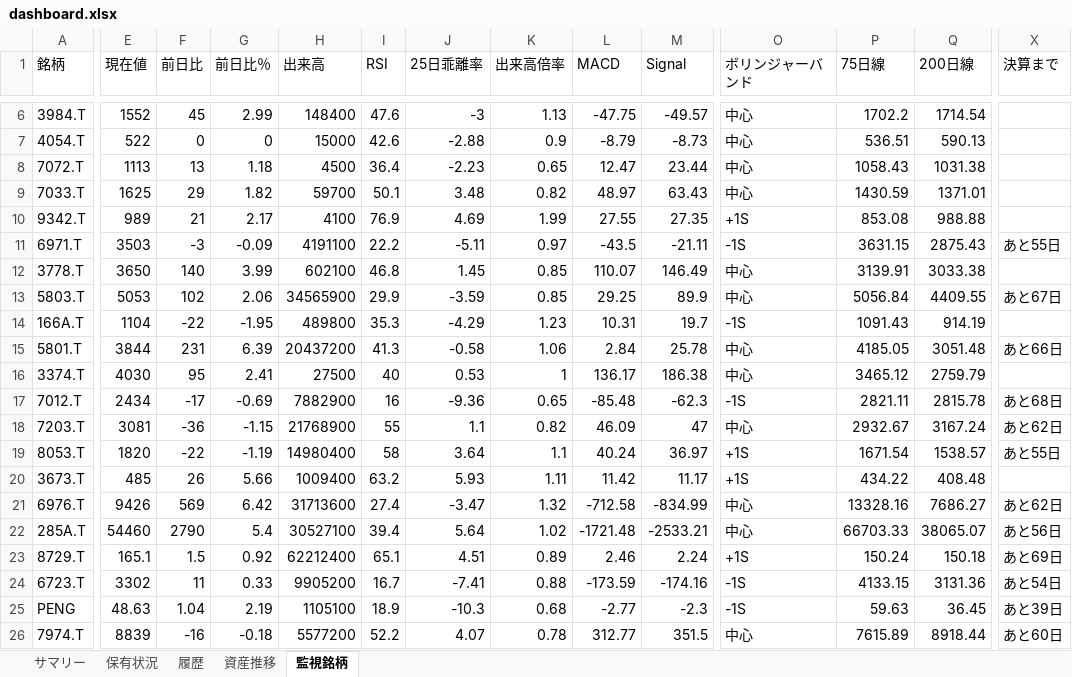
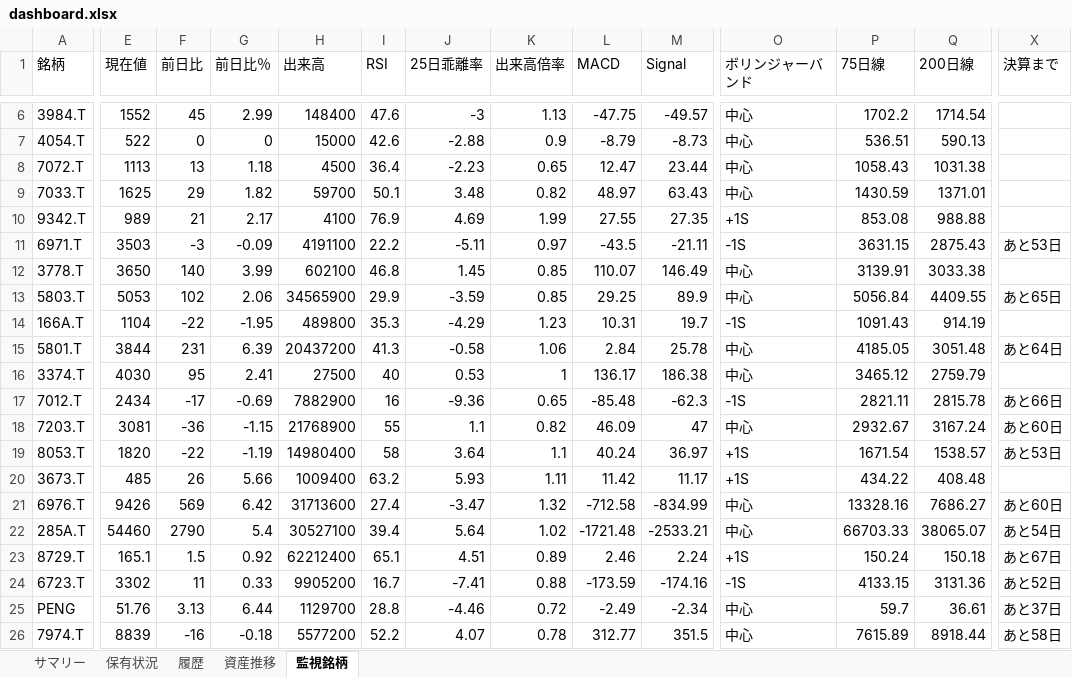
Before and after one commit to wac1223/stock_tool, an Excel workbook: dashboard.xlsx, sheet 監視銘柄, drawn as a sheet; only a part is shown, gaps mark what is left out; values as stored, in another font and other column widths than the file's, no borders; the diff covers the shown part only; the diff names each change by its address in the sheet, - before the commit and + after, or states it on an @@ line.

```diff
--- a/dashboard.xlsx (sheet 監視銘柄)
+++ b/dashboard.xlsx (sheet 監視銘柄)
-X11 (決算まで): あと55日
+X11 (決算まで): あと53日
-X13 (決算まで): あと67日
+X13 (決算まで): あと65日
-X15 (決算まで): あと66日
+X15 (決算まで): あと64日
-X17 (決算まで): あと68日
+X17 (決算まで): あと66日
-X18 (決算まで): あと62日
+X18 (決算まで): あと60日
-X19 (決算まで): あと55日
+X19 (決算まで): あと53日
-X21 (決算まで): あと62日
+X21 (決算まで): あと60日
-X22 (決算まで): あと56日
+X22 (決算まで): あと54日
-X23 (決算まで): あと69日
+X23 (決算まで): あと67日
-X24 (決算まで): あと54日
+X24 (決算まで): あと52日
-E25 (現在値): 48.63
+E25 (現在値): 51.76
-F25 (前日比): 1.04
+F25 (前日比): 3.13
-G25 (前日比％): 2.19
+G25 (前日比％): 6.44
-H25 (出来高): 1105100
+H25 (出来高): 1129700
-I25 (RSI): 18.9
+I25 (RSI): 28.8
-J25 (25日乖離率): -10.3
+J25 (25日乖離率): -4.46
-K25 (出来高倍率): 0.68
+K25 (出来高倍率): 0.72
-L25 (MACD): -2.77
+L25 (MACD): -2.49
-M25 (Signal): -2.3
+M25 (Signal): -2.34
-O25 (ボリンジャーバンド): -1S
+O25 (ボリンジャーバンド): 中心
-P25 (75日線): 59.63
+P25 (75日線): 59.7
-Q25 (200日線): 36.45
+Q25 (200日線): 36.61
-X25 (決算まで): あと39日
+X25 (決算まで): あと37日
-X26 (決算まで): あと60日
+X26 (決算まで): あと58日
```
Also changed, not shown: 2 edited cells elsewhere in this sheet, sheet 保有状況, sheet 履歴, sheet サマリー, sheet 資産推移, portfolio.xlsx, price_history.xlsx, 2 other files.
